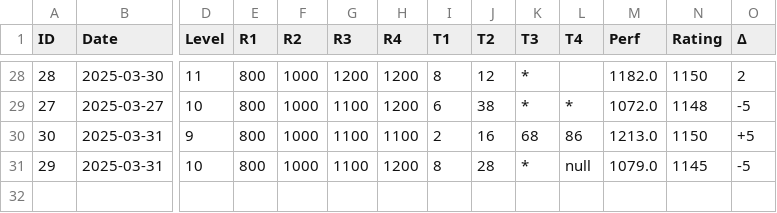
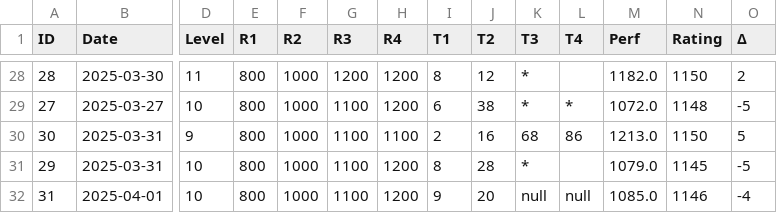
Before and after one commit to isym444/isym444, a CSV file: contest_history.csv, drawn as a sheet; only a part is shown, gaps mark what is left out; rows hold the shown columns only; the diff names each change by its address in the sheet, - before the commit and + after, or states it on an @@ line.

```diff
--- a/contest_history.csv
+++ b/contest_history.csv
-O30 (Δ): +5
+O30 (Δ): 5
-L31 (T4): null
+L31 (T4): (empty)
+row 32: 31 | 2025-04-01 | 10 | 800 | 1000 | 1100 | 1200 | 9 | 20 | null | null | 1085.0 | 1146 | -4
```
Also changed, not shown: nihongo_counts.csv, 5 other files.
